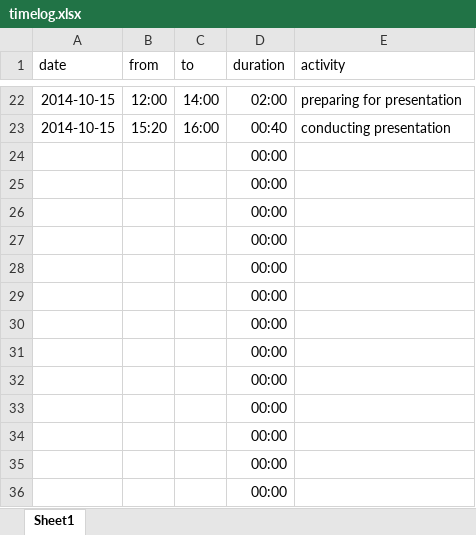
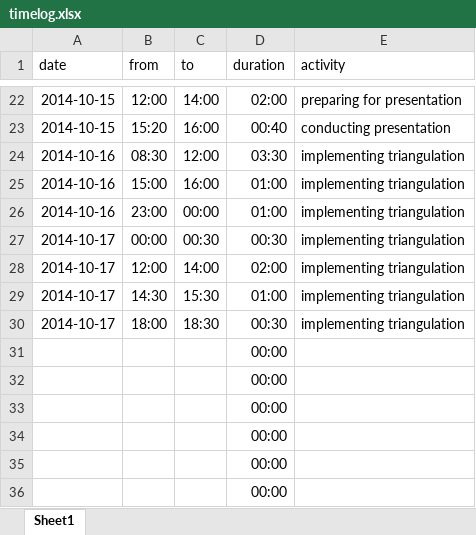
Before and after one commit to bernhardmgruber/master_thesis, an Excel workbook: documents/timelog.xlsx, sheet Sheet1, drawn as a sheet; only a part is shown, gaps mark what is left out; values as stored, in another font and other column widths than the file's, no borders; removed rows and columns are numbered as before the commit, all else as after; the diff names each change by its address in the sheet, - before the commit and + after, or states it on an @@ line.

Commit message:
timelog

```diff
--- a/documents/timelog.xlsx (sheet Sheet1)
+++ b/documents/timelog.xlsx (sheet Sheet1)
-row 24:  |  |  | 00:00
-row 25:  |  |  | 00:00
-row 26:  |  |  | 00:00
-row 27:  |  |  | 00:00
-row 28:  |  |  | 00:00
-row 29:  |  |  | 00:00
-row 30:  |  |  | 00:00
+row 24: 2014-10-16 | 08:30 | 12:00 | 03:30 | implementing triangulation
+row 25: 2014-10-16 | 15:00 | 16:00 | 01:00 | implementing triangulation
+row 26: 2014-10-16 | 23:00 | 00:00 | 01:00 | implementing triangulation
+row 27: 2014-10-17 | 00:00 | 00:30 | 00:30 | implementing triangulation
+row 28: 2014-10-17 | 12:00 | 14:00 | 02:00 | implementing triangulation
+row 29: 2014-10-17 | 14:30 | 15:30 | 01:00 | implementing triangulation
+row 30: 2014-10-17 | 18:00 | 18:30 | 00:30 | implementing triangulation
```
